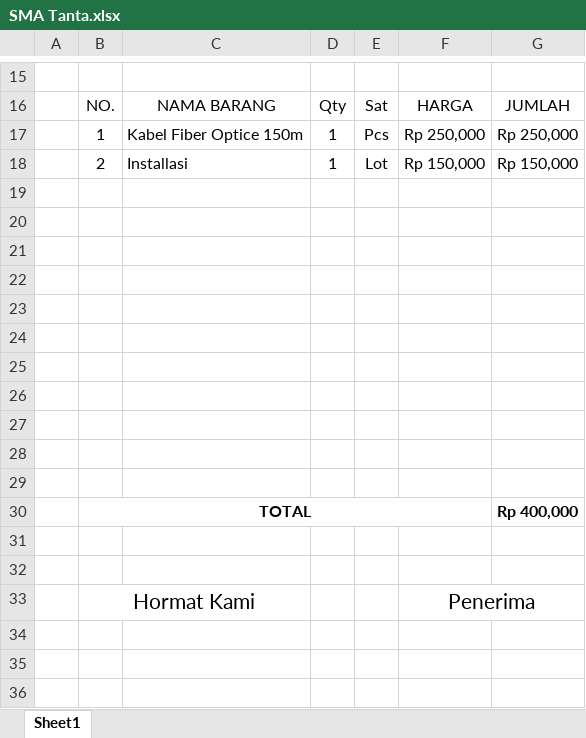
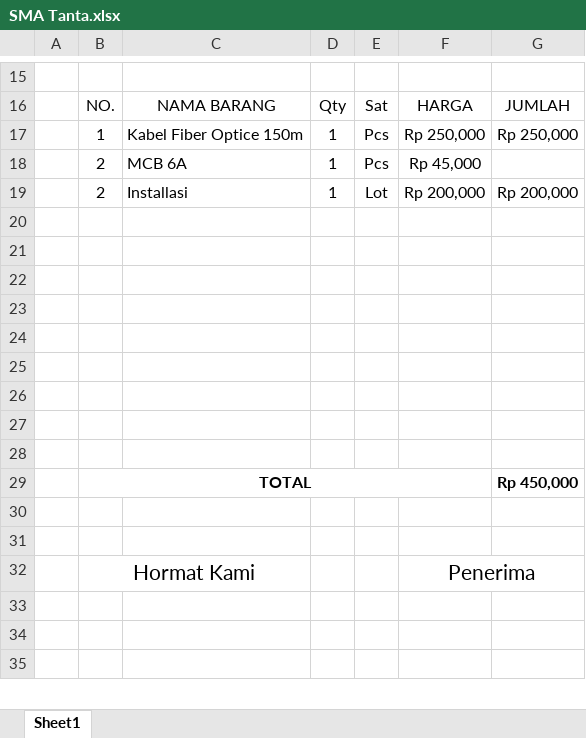
Before and after one commit to borneonetcom/Data-Pekerjaan, an Excel workbook: Tagihan/2026/Juli/SMA Tanta.xlsx, sheet Sheet1, drawn as a sheet; only a part is shown, gaps mark what is left out; values as stored, in another font and other column widths than the file's, no borders; charts and pictures not drawn; removed rows and columns are numbered as before the commit, all else as after; the diff names each change by its address in the sheet, - before the commit and + after, or states it on an @@ line.

```diff
--- a/Tagihan/2026/Juli/SMA Tanta.xlsx (sheet Sheet1)
+++ b/Tagihan/2026/Juli/SMA Tanta.xlsx (sheet Sheet1)
+row 18:  | 2 | MCB 6A | 1 | Pcs | Rp 45,000
-F19: Rp 150,000
+F19: Rp 200,000
-G19: Rp 150,000
+G19: Rp 200,000
-row 28: (empty)
-row 29: (empty)
-G29: Rp 400,000
+G29: Rp 450,000
```
Also changed, not shown: charts or pictures, Tagihan/2026/Juli/Baim PT. Mizan.xlsx, Tagihan/2026/Juli/Pa Masdar.xlsx, 5 other files.
